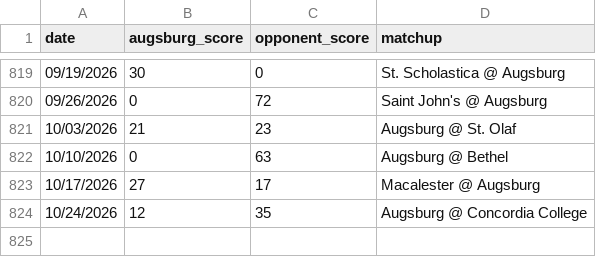
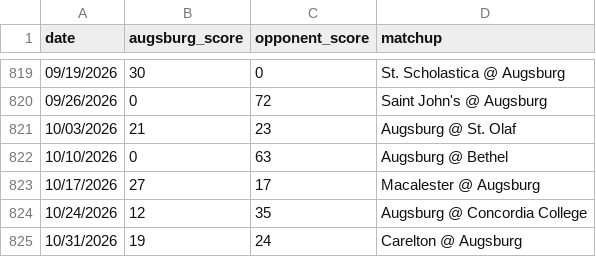
Before and after one commit to christopherokey-spec/Augsburgami, a CSV file: games.csv, drawn as a sheet; only a part is shown, gaps mark what is left out; the diff names each change by its address in the sheet, - before the commit and + after, or states it on an @@ line.

Commit message:
Update games.csv

```diff
--- a/games.csv
+++ b/games.csv
+row 825: 10/31/2026 | 19 | 24 | Carelton @ Augsburg
```
